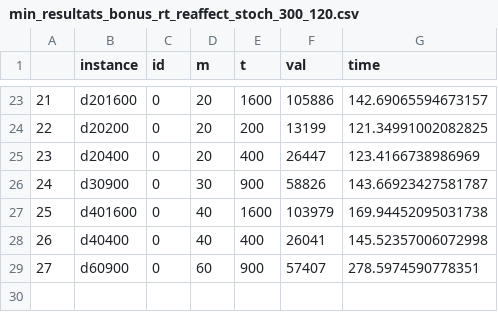
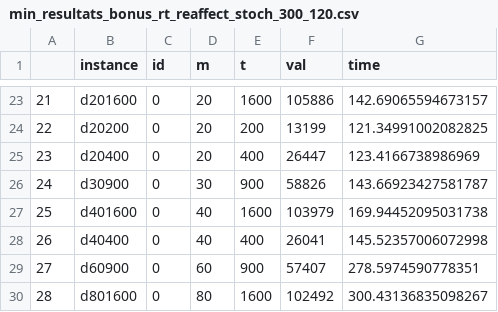
Before and after one commit to TDelapalme/projet-Meta, a CSV file: resultats/min_resultats_bonus_rt_reaffect_stoch_300_120.csv, drawn as a sheet; only a part is shown, gaps mark what is left out; the diff names each change by its address in the sheet, - before the commit and + after, or states it on an @@ line.

Commit message:
fin dim

```diff
--- a/resultats/min_resultats_bonus_rt_reaffect_stoch_300_120.csv
+++ b/resultats/min_resultats_bonus_rt_reaffect_stoch_300_120.csv
+row 30: 28 | d801600 | 0 | 80 | 1600 | 102492 | 300.43136835098267
```
